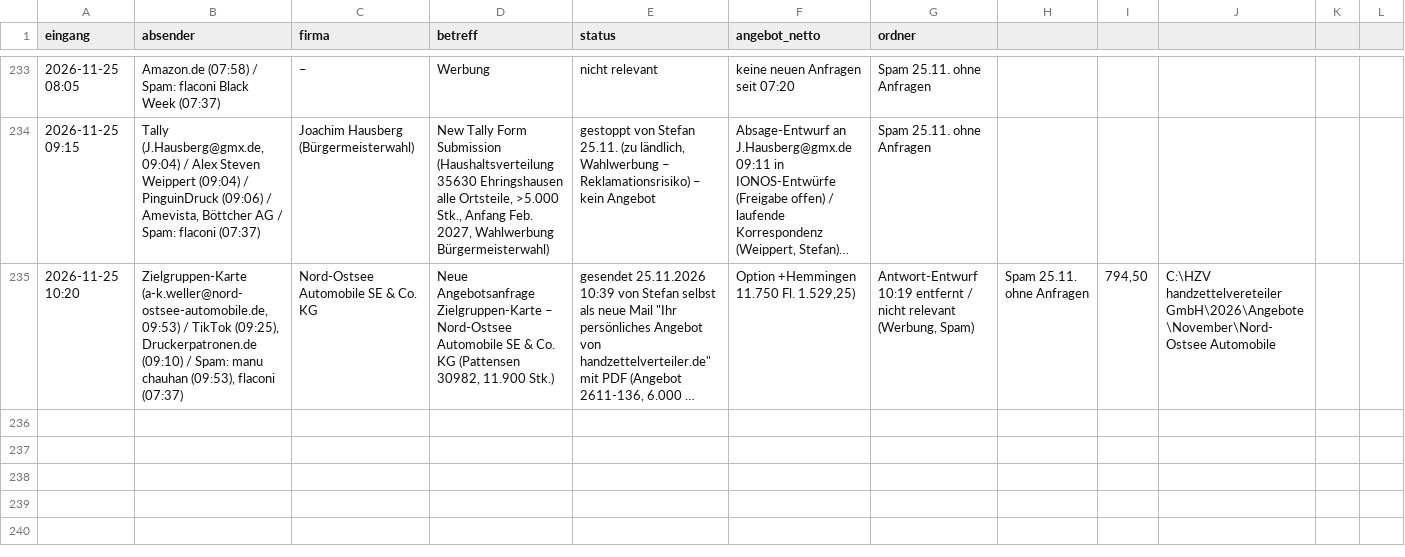
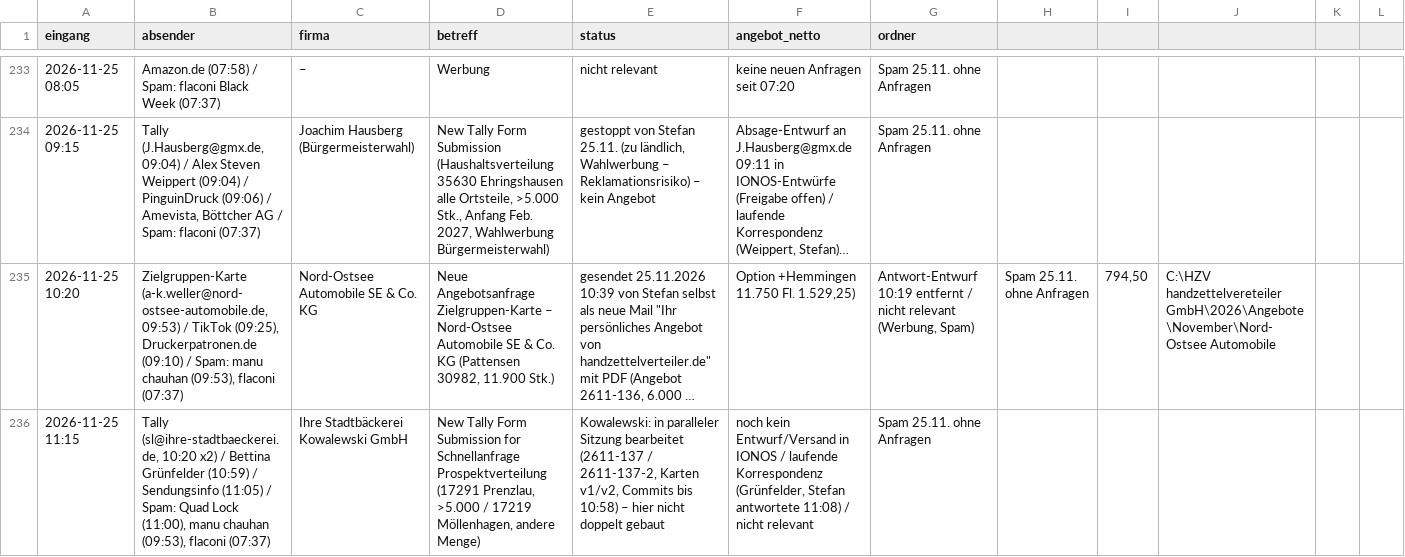
Before and after one commit to handzettelverteiler/hzv-karten, a CSV file: automation/anfragen_log.csv, drawn as a sheet; only a part is shown, gaps mark what is left out; long unchanged cells end in …; the diff names each change by its address in the sheet, - before the commit and + after, or states it on an @@ line.

```diff
--- a/automation/anfragen_log.csv
+++ b/automation/anfragen_log.csv
+row 236: 2026-11-25 11:15 | Tally (sl@ihre-stadtbaeckerei.de, 10:20 x2) / Bettina Grünfelder (10:59) / Sendungsinfo (11:05) / Spam: Quad Lock (11:00), manu chauhan (09:53), flaconi (07:37) | Ihre Stadtbäckerei Kowalewski GmbH | New Tally Form Submission for Schnellanfrage Prospektverteilung (17291 Prenzlau, >5.000 / 17219 Möllenhagen, andere Menge) | Kowalewski: in paralleler Sitzung bearbeitet (2611-137 / 2611-137-2, Karten v1/v2, Commits bis 10:58) – hier nicht doppelt gebaut | noch kein Entwurf/Versand in IONOS / laufende Korrespondenz (Grünfelder, Stefan antwortete 11:08) / nicht relevant | Spam 25.11. ohne Anfragen
```
